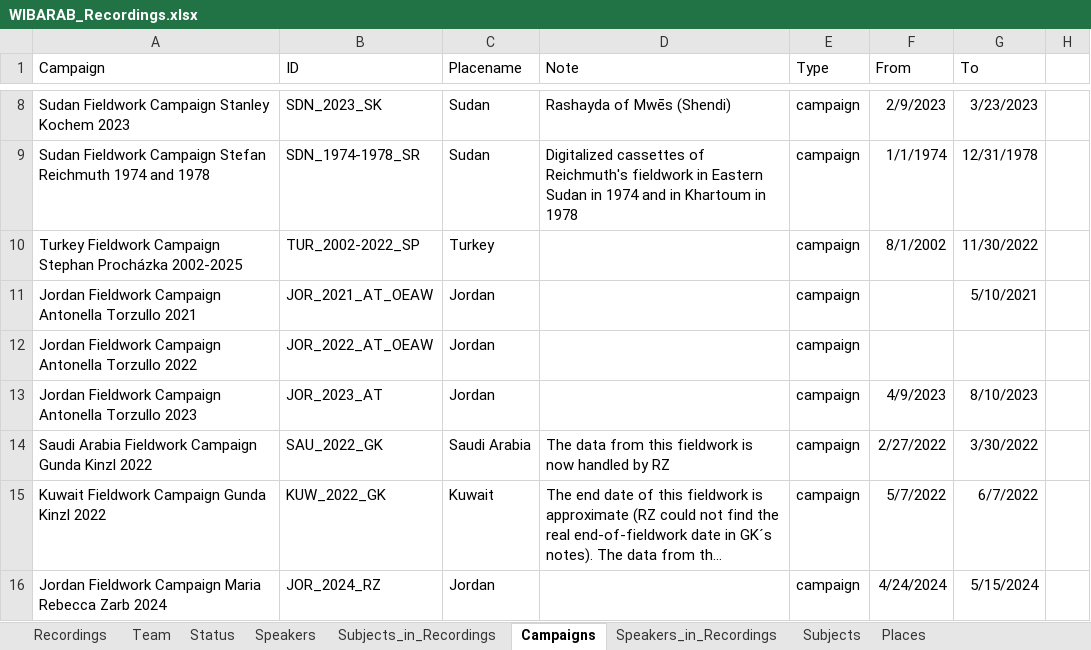
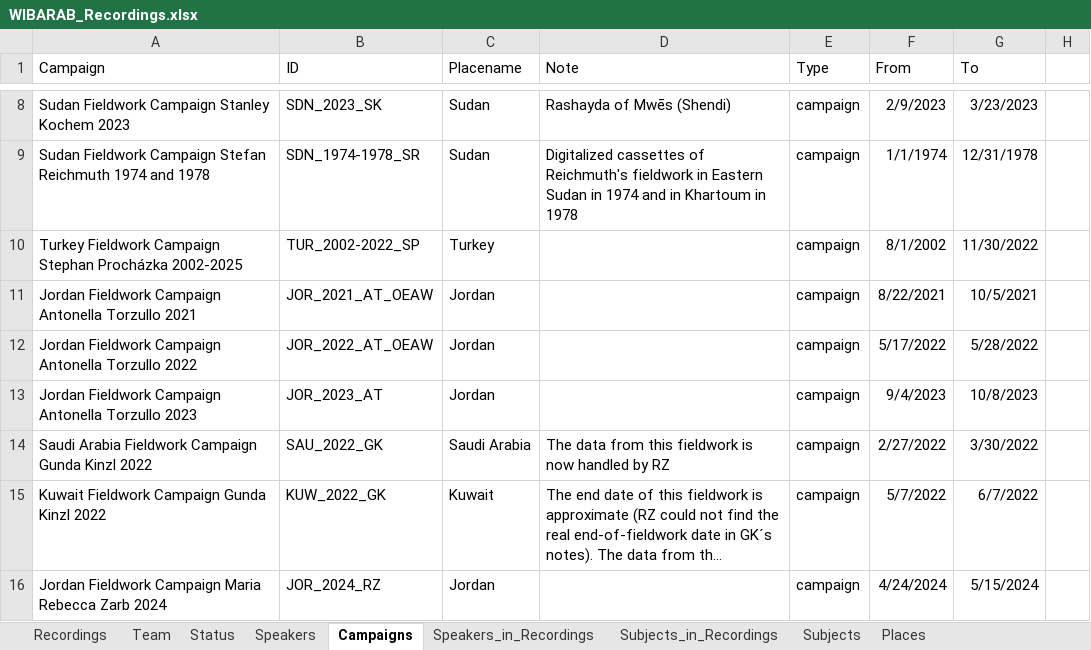
Before and after one commit to wibarab/corpus-data, an Excel workbook: 080_scripts_generic/080_01_ELAN2TEI/data/WIBARAB_Recordings.xlsx, sheet Campaigns, drawn as a sheet; only a part is shown, gaps mark what is left out; long unchanged cells end in …; values as stored, in another font and other column widths than the file's, no borders; table styles not drawn; the diff names each change by its address in the sheet, - before the commit and + after, or states it on an @@ line.

Commit message:
update recordings.xlsx

```diff
--- a/080_scripts_generic/080_01_ELAN2TEI/data/WIBARAB_Recordings.xlsx (sheet Campaigns)
+++ b/080_scripts_generic/080_01_ELAN2TEI/data/WIBARAB_Recordings.xlsx (sheet Campaigns)
@@ sheet tab order changed: Recordings | Team | Status | Speakers | Campaigns | Speakers_in_Recordings | Subjects_in_Recordings | Subjects | Places @@
-F11 (From): (empty)
+F11 (From): 8/22/2021
-G11 (To): 5/10/2021
+G11 (To): 10/5/2021
-F12 (From): (empty)
+F12 (From): 5/17/2022
-G12 (To): (empty)
+G12 (To): 5/28/2022
-F13 (From): 4/9/2023
+F13 (From): 9/4/2023
-G13 (To): 8/10/2023
+G13 (To): 10/8/2023
```
Also changed, not shown: sheet Recordings, sheet Speakers, sheet Speakers_in_Recordings, sheet Subjects_in_Recordings, sheet Subjects, formulas that keep their value.
